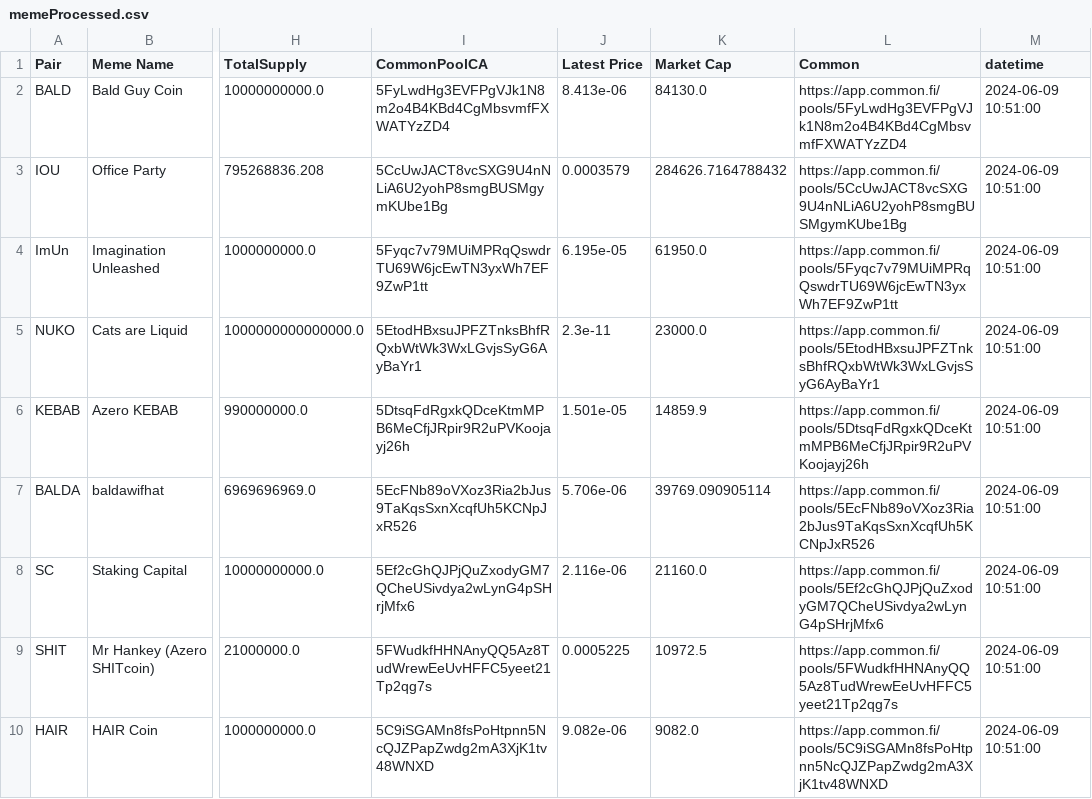
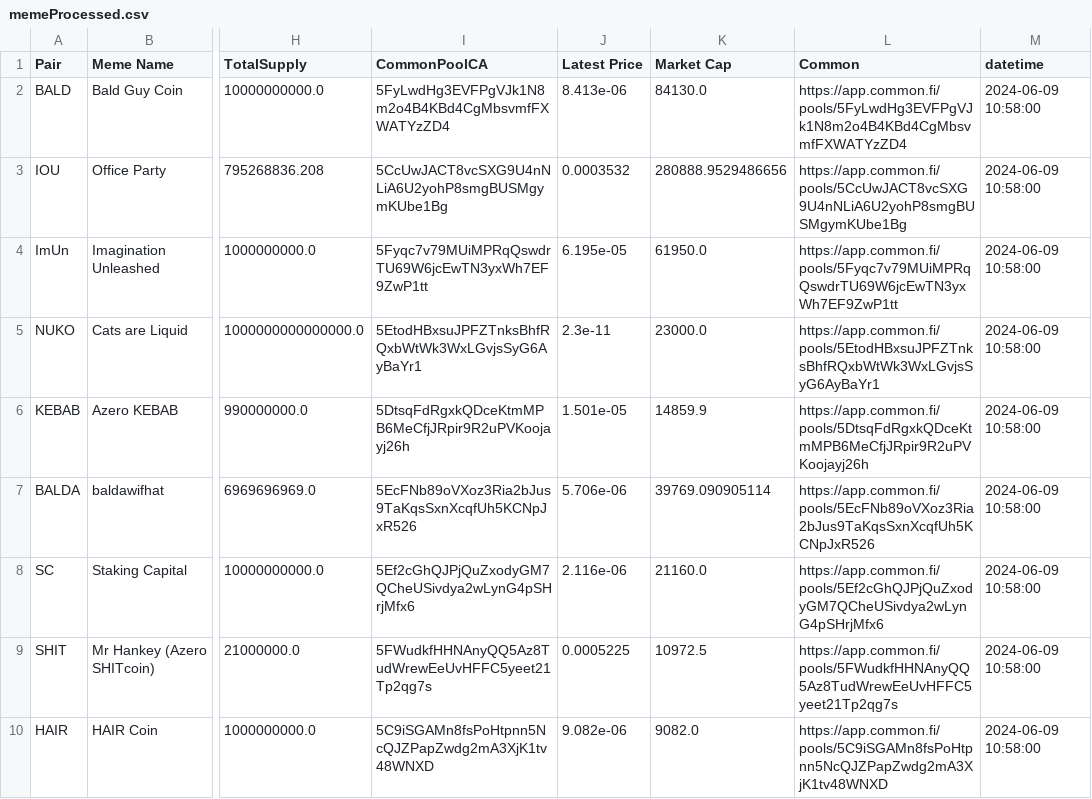
Before and after one commit to B4k469420/MADAlphaSummary, a CSV file: data/memeProcessed.csv, drawn as a sheet; only a part is shown, gaps mark what is left out; the diff names each change by its address in the sheet, - before the commit and + after, or states it on an @@ line.

Commit message:
Update memeProcessed.csv

```diff
--- a/data/memeProcessed.csv
+++ b/data/memeProcessed.csv
-M2:M10 (datetime): 2024-06-09 10:51:00
+M2:M10 (datetime): 2024-06-09 10:58:00
-J3 (Latest Price): 0.0003579
+J3 (Latest Price): 0.0003532
-K3 (Market Cap): 284626.7164788432
+K3 (Market Cap): 280888.9529486656
```
